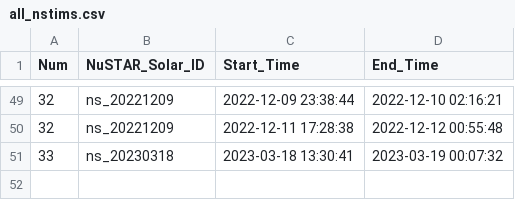
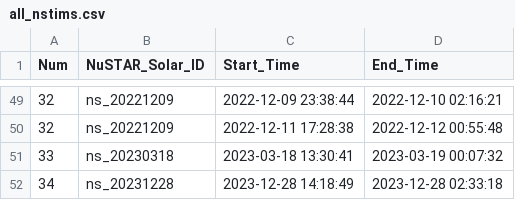
Before and after one commit to ianan/nsigh_all, a CSV file: all_nstims.csv, drawn as a sheet; only a part is shown, gaps mark what is left out; the diff names each change by its address in the sheet, - before the commit and + after, or states it on an @@ line.

Commit message:
Update all_nstims.csv

```diff
--- a/all_nstims.csv
+++ b/all_nstims.csv
+row 52: 34 | ns_20231228 | 2023-12-28 14:18:49 | 2023-12-28 02:33:18
```
